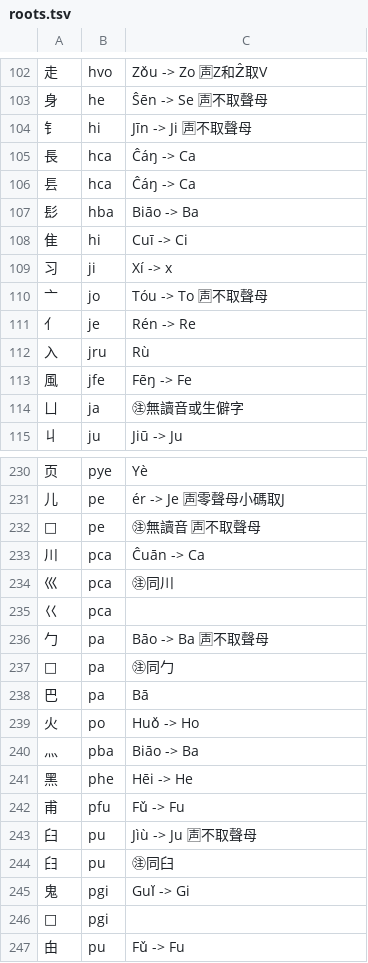
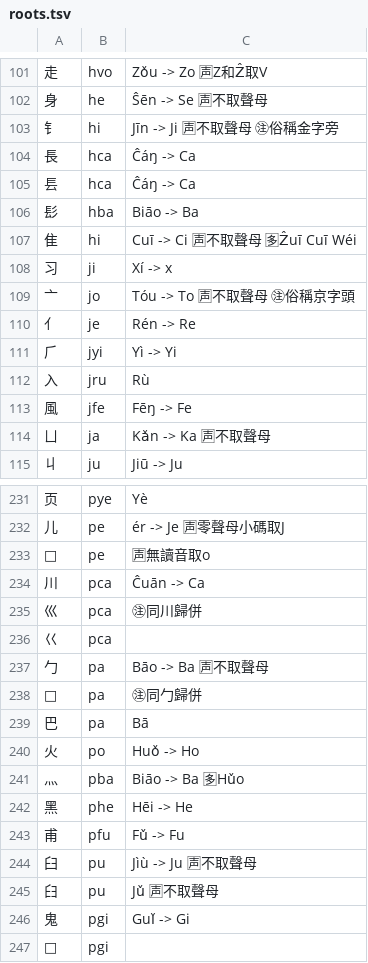
Before and after one commit to Dieken/typer, a TSV file: yuling/roots.tsv, drawn as a sheet; only a part is shown, gaps mark what is left out; the shorter side is filled out with more unchanged rows; the diff covers the shown part only.

```diff
--- a/yuling/roots.tsv
+++ b/yuling/roots.tsv
@@ -103,3 +102,3 @@
 身	he	Ŝēn -> Se 🈤不取聲母
-钅	hi	Jīn -> Ji 🈤不取聲母
+钅	hi	Jīn -> Ji 🈤不取聲母 ㊟俗稱金字旁
 長	hca	Ĉáŋ -> Ca
@@ -107,9 +106,10 @@
 髟	hba	Biāo -> Ba
-隹	hi	Cuī -> Ci
+隹	hi	Cuī -> Ci 🈤不取聲母 🈕Ẑuī Cuī Wéi
 习	ji	Xí -> x
-亠	jo	Tóu -> To 🈤不取聲母
+亠	jo	Tóu -> To 🈤不取聲母 ㊟俗稱京字頭
 亻	je	Rén -> Re
+⺁	jyi	Yì -> Yi
 入	jru	Rù
 風	jfe	Fēŋ -> Fe
-ㄩ	ja	㊟無讀音或生僻字
+ㄩ	ja	Kǎn -> Ka 🈤不取聲母
 丩	ju	Jiū -> Ju
@@ -231,11 +232,11 @@
 儿	pe	ér -> Je 🈤零聲母小碼取J
-	pe	㊟無讀音 🈤不取聲母
+	pe	🈤無讀音取o
 川	pca	Ĉuān -> Ca
-巛	pca	㊟同川
+巛	pca	㊟同川歸併
 巜	pca	
 勹	pa	Bāo -> Ba 🈤不取聲母
-	pa	㊟同勹
+	pa	㊟同勹歸併
 巴	pa	Bā
 火	po	Huǒ -> Ho
-灬	pba	Biāo -> Ba
+灬	pba	Biāo -> Ba 🈕Hǔo
 黑	phe	Hēi -> He
@@ -243,3 +244,3 @@
 臼	pu	Jìù -> Ju 🈤不取聲母
-⺽	pu	㊟同臼
+⺽	pu	Jǔ 🈤不取聲母
 鬼	pgi	Guǐ -> Gi
```
Also changed, not shown: 4 added rows, 5 removed rows and 70 edited cells elsewhere in this file, 2 other files.
